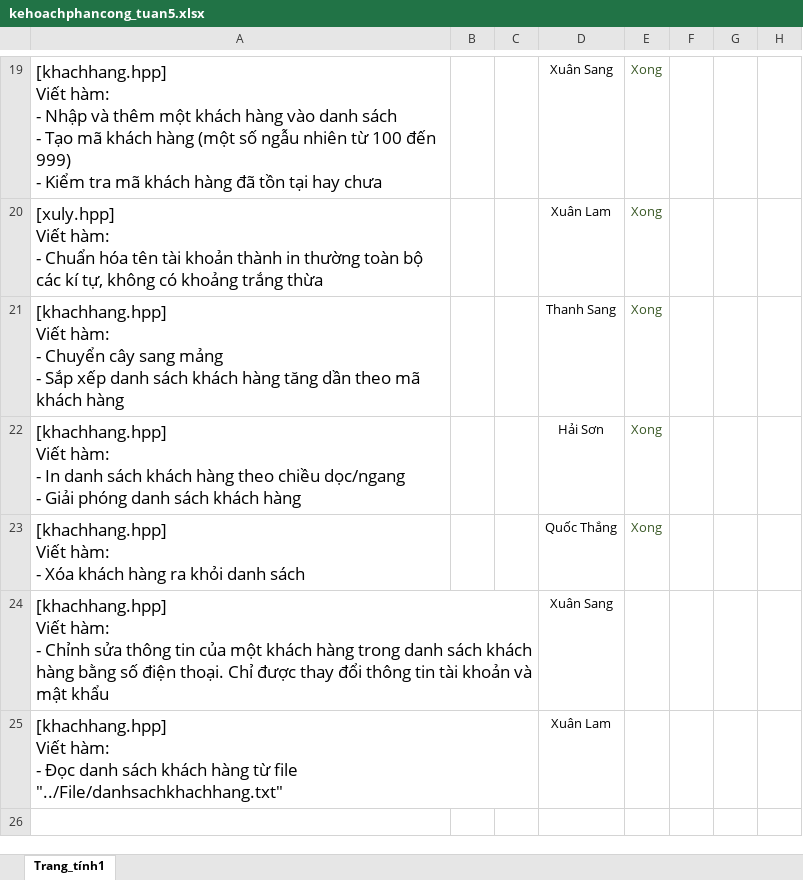
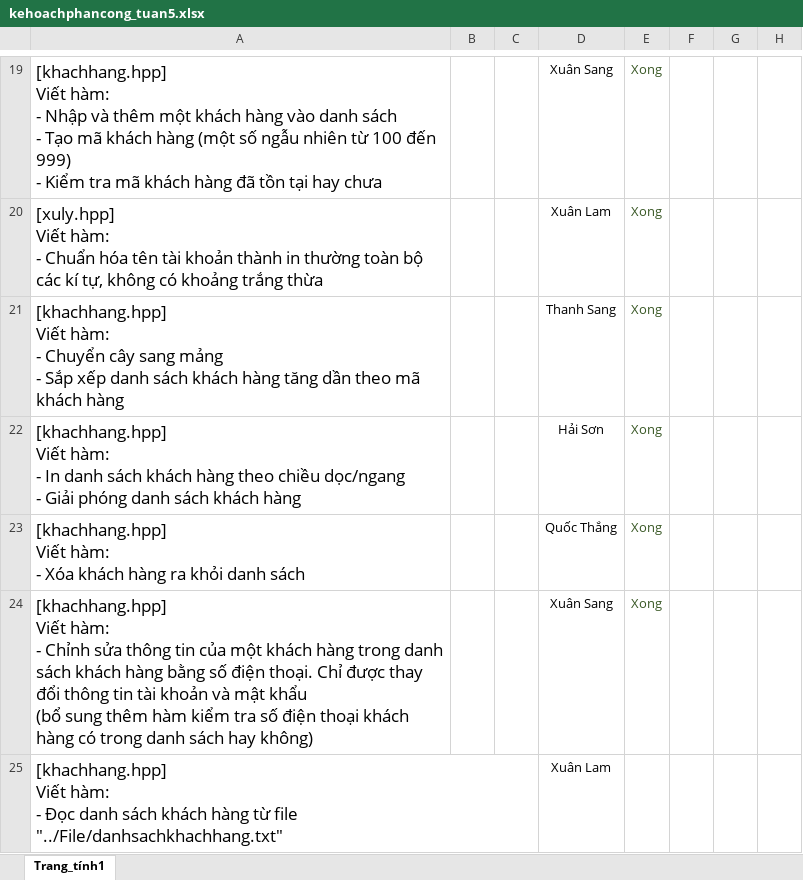
Before and after one commit to gnahtcouq/Do_An_Quan_Ly_Phong_Game, an Excel workbook: plan/kehoachphancong_tuan5.xlsx, sheet Trang_tính1, drawn as a sheet; only a part is shown, gaps mark what is left out; values as stored, in another font and other column widths than the file's, no borders; conditional formats and table styles not drawn; ↵ is a line break in a cell; the diff names each change by its address in the sheet, - before the commit and + after, or states it on an @@ line.

```diff
--- a/plan/kehoachphancong_tuan5.xlsx (sheet Trang_tính1)
+++ b/plan/kehoachphancong_tuan5.xlsx (sheet Trang_tính1)
-A24: …mật khẩu
+A24: …mật khẩu ↵ (bổ sung thêm hàm kiểm tra số điện thoại khách hàng có trong danh sách hay không)
-E24: (empty)
+E24: Xong
```
Also changed, not shown: 3 other files.
